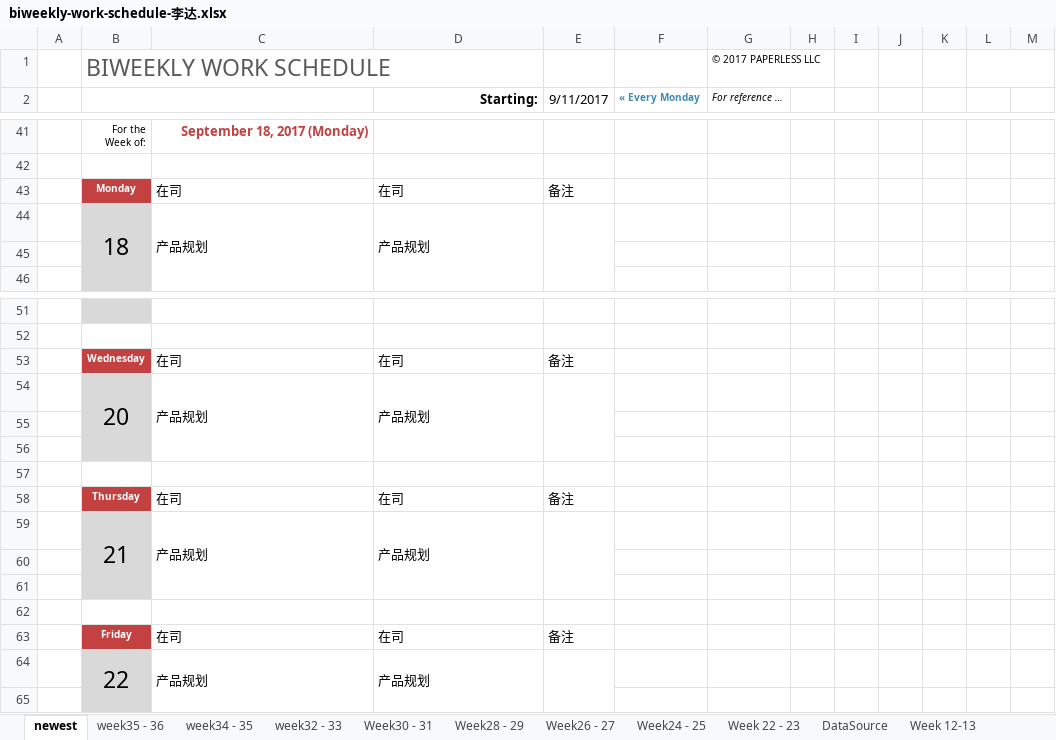
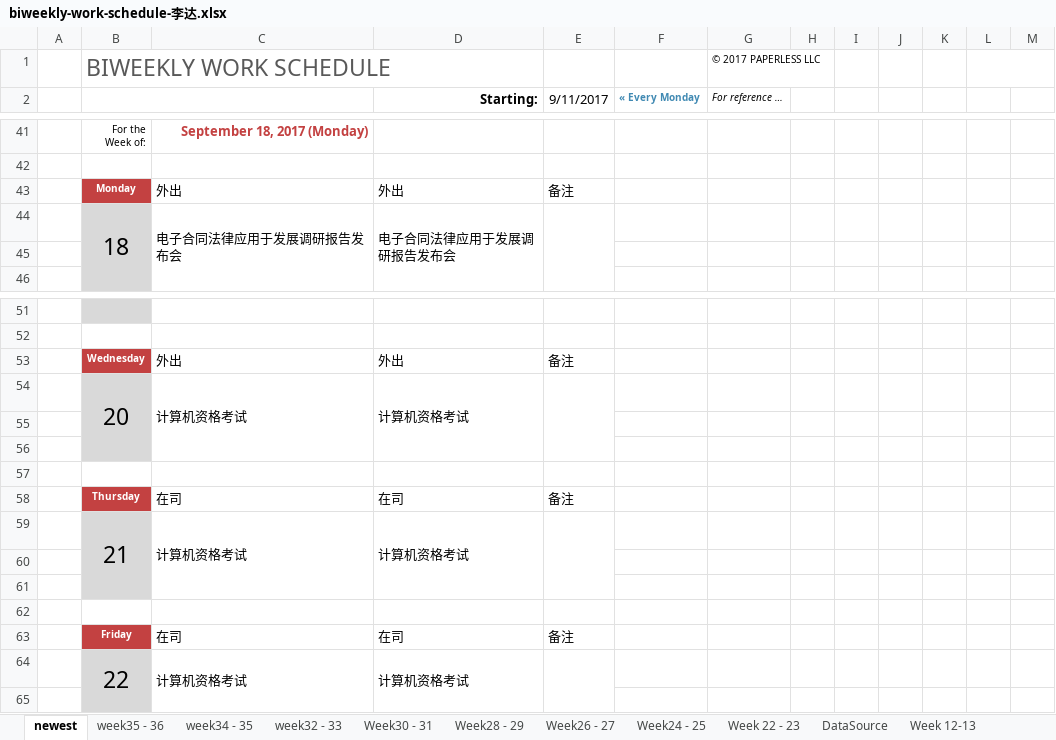
Before and after one commit to hongricfca/Project-Process-library, an Excel workbook: Weekly Schedule/biweekly-work-schedule-李达.xlsx, sheet newest, drawn as a sheet; only a part is shown, gaps mark what is left out; values as stored, in another font and other column widths than the file's, no borders; removed rows and columns are numbered as before the commit, all else as after; the diff names each change by its address in the sheet, - before the commit and + after, or states it on an @@ line.

Commit message:
update

```diff
--- a/Weekly Schedule/biweekly-work-schedule-李达.xlsx (sheet newest)
+++ b/Weekly Schedule/biweekly-work-schedule-李达.xlsx (sheet newest)
-C43: 在司
+C43: 外出
-D43 (Starting:): 在司
+D43 (Starting:): 外出
-row 44:  | 18 | 产品规划 | 产品规划
+row 44:  | 18 | 电子合同法律应用于发展调研报告发布会 | 电子合同法律应用于发展调研报告发布会
-C53: 在司
+C53: 外出
-D53 (Starting:): 在司
+D53 (Starting:): 外出
-row 54:  | 20 | 产品规划 | 产品规划
+row 54:  | 20 | 计算机资格考试 | 计算机资格考试
-row 59:  | 21 | 产品规划 | 产品规划
+row 59:  | 21 | 计算机资格考试 | 计算机资格考试
-row 64:  | 22 | 产品规划 | 产品规划
+row 64:  | 22 | 计算机资格考试 | 计算机资格考试
```
